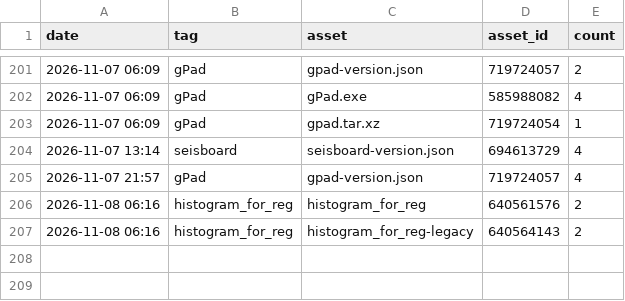
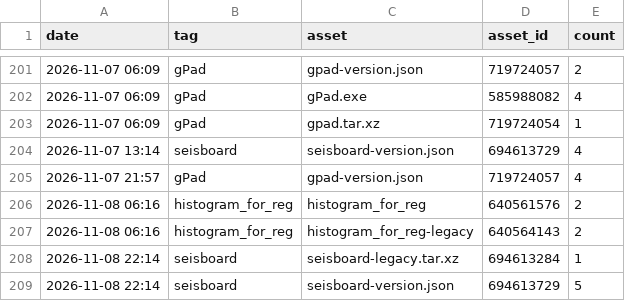
Before and after one commit to daniscoder/daniscoder.github.io, a CSV file: stats/downloads.csv, drawn as a sheet; only a part is shown, gaps mark what is left out.

```diff
--- a/stats/downloads.csv
+++ b/stats/downloads.csv
@@ -207 +207,3 @@ date,tag,asset,asset_id,count
 2026-11-08 06:16,histogram_for_reg,histogram_for_reg-legacy,640564143,2
+2026-11-08 22:14,seisboard,seisboard-legacy.tar.xz,694613284,1
+2026-11-08 22:14,seisboard,seisboard-version.json,694613729,5
```
